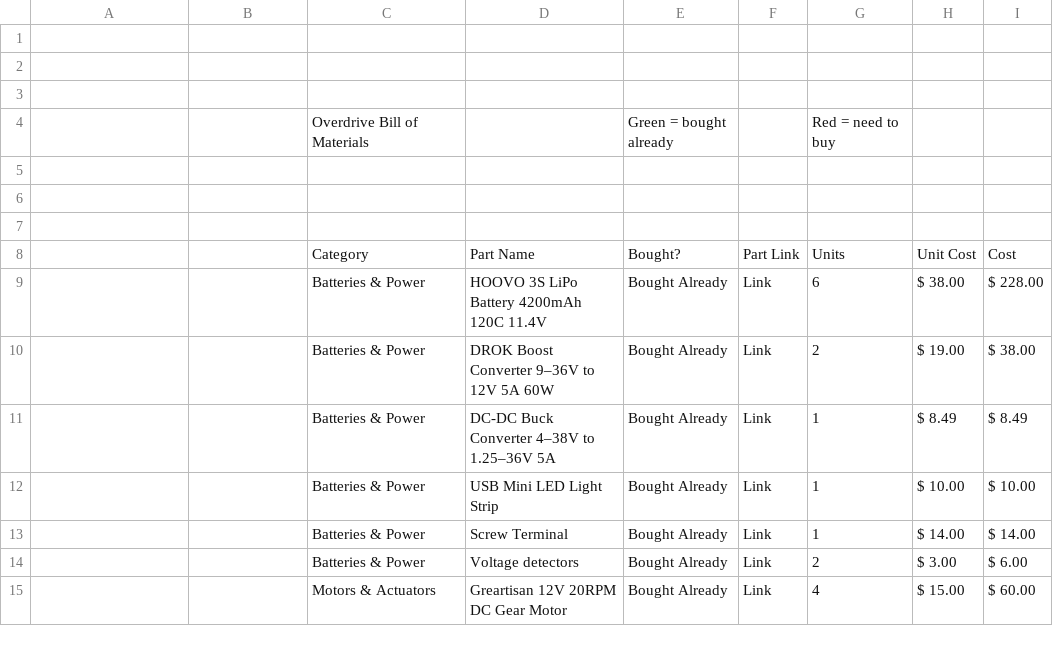
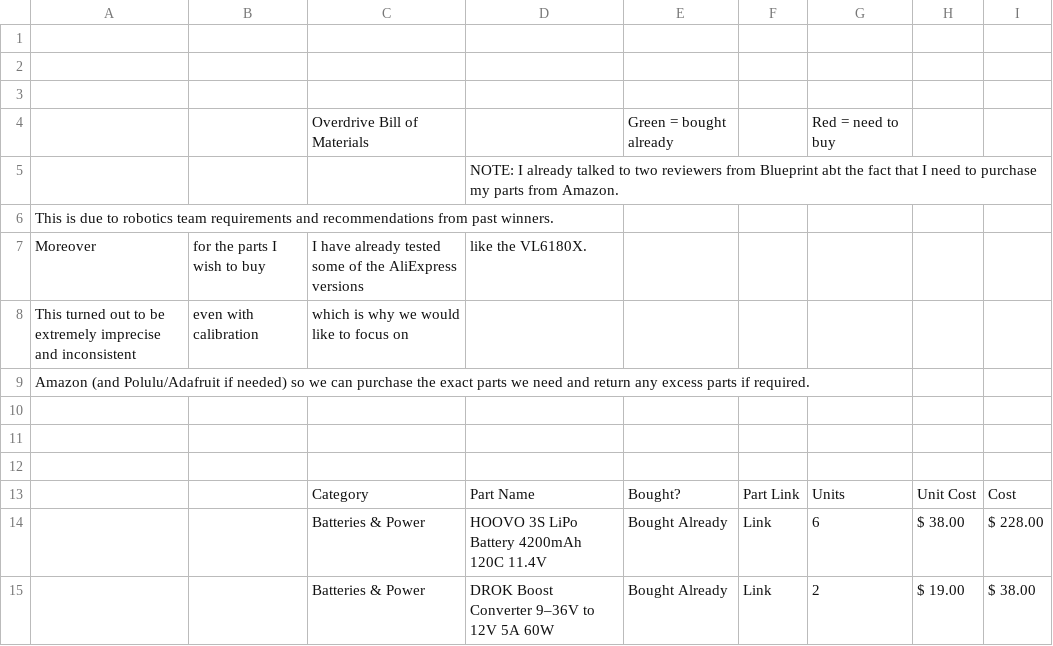
Before and after one commit to anvayajmera/Blueprint-Overdrive, a CSV file: bom.csv, drawn as a sheet; only a part is shown; the shorter side is filled out with more unchanged rows; the diff names each change by its address in the sheet, - before the commit and + after, or states it on an @@ line.

Commit message:
Update bom.csv with purchasing notes
Added notes regarding part purchasing preferences and experiences with AliExpress.

```diff
--- a/bom.csv
+++ b/bom.csv
+row 5:  |  |  | NOTE: I already talked to two reviewers from Blueprint abt the fact that I need to purchase my parts from Amazon.
+row 6: This is due to robotics team requirements and recommendations from past winners.
+row 7: Moreover | for the parts I wish to buy | I have already tested some of the AliExpress versions | like the VL6180X.
+row 8: This turned out to be extremely imprecise and inconsistent | even with calibration | which is why we would like to focus on
+row 9: Amazon (and Polulu/Adafruit if needed) so we can purchase the exact parts we need and return any excess parts if required.
```
